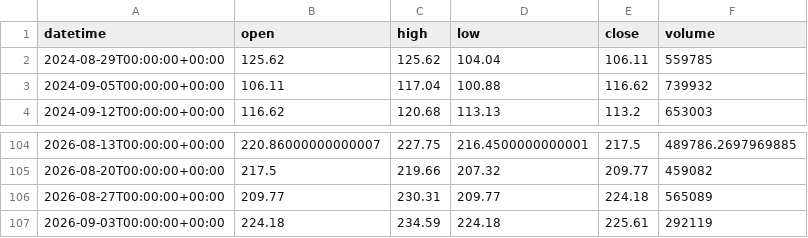
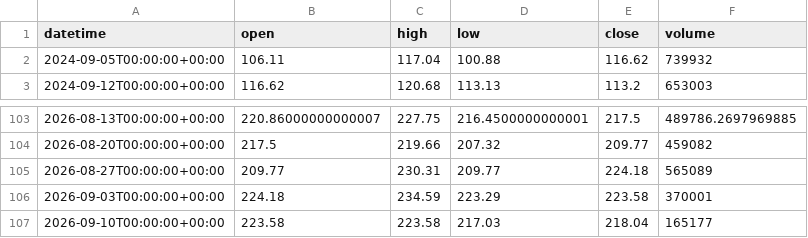
Before and after one commit to getdata-finance/nvda-1w-ohlcv-stocks-historical-data, a CSV file: NVDA_1w.csv, drawn as a sheet; only a part is shown, gaps mark what is left out.

Commit message:
Update NVDA 1w OHLCV sample

```diff
--- a/NVDA_1w.csv
+++ b/NVDA_1w.csv
@@ -1,3 +1,2 @@
 datetime,open,high,low,close,volume
-2024-08-29T00:00:00+00:00,125.62,125.62,104.04,106.11,559785
 2024-09-05T00:00:00+00:00,106.11,117.04,100.88,116.62,739932
@@ -106,2 +105,3 @@ datetime,open,high,low,close,volume
 2026-08-27T00:00:00+00:00,209.77,230.31,209.77,224.18,565089
-2026-09-03T00:00:00+00:00,224.18,234.59,224.18,225.61,292119
+2026-09-03T00:00:00+00:00,224.18,234.59,223.29,223.58,370001
+2026-09-10T00:00:00+00:00,223.58,223.58,217.03,218.04,165177
```
Also changed, not shown: 1 other file.
